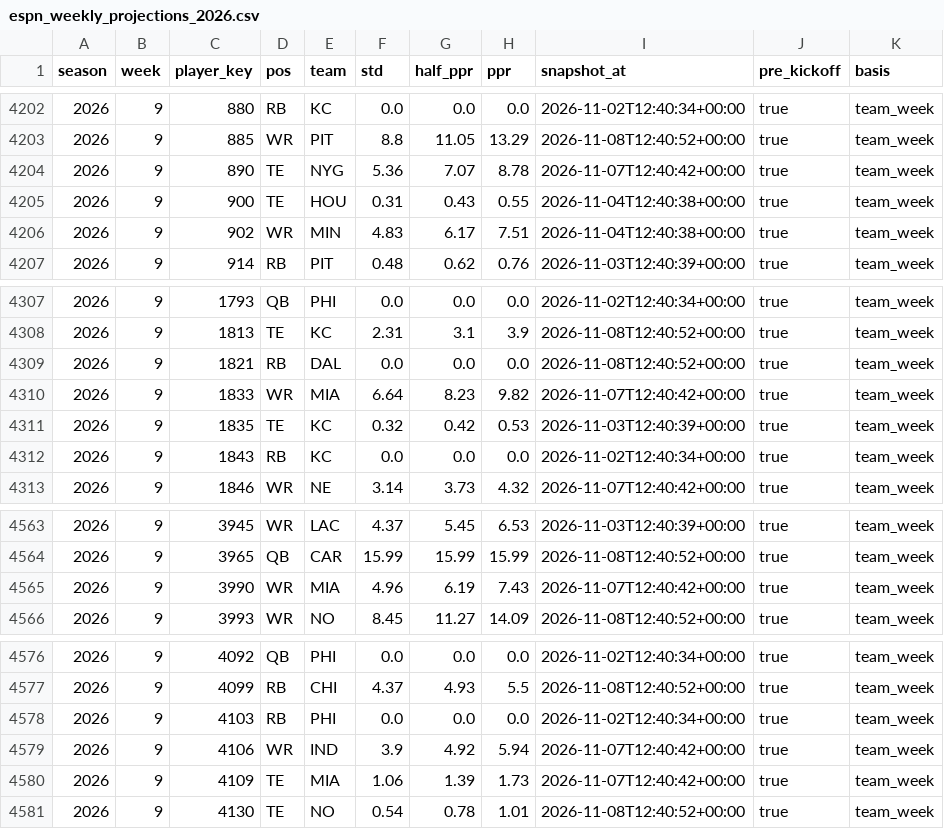
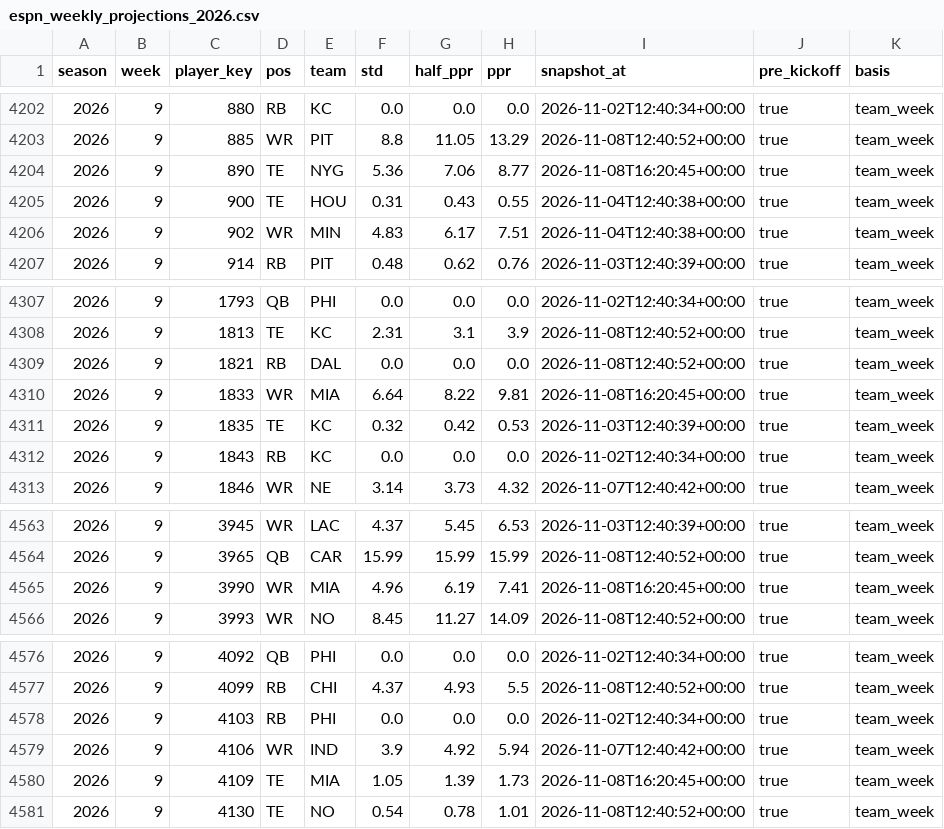
Before and after one commit to datadrivenfootball/fantasy-tools, a CSV file: data/inputs/espn_weekly_projections_2026.csv, drawn as a sheet; only a part is shown, gaps mark what is left out; the diff covers the shown part only.

```diff
--- a/data/inputs/espn_weekly_projections_2026.csv
+++ b/data/inputs/espn_weekly_projections_2026.csv
@@ -4203,3 +4203,3 @@ season,week,player_key,pos,team,std,half_ppr,ppr,snapshot_at,pre_kickoff,basis
 2026,9,885,WR,PIT,8.8,11.05,13.29,2026-11-08T12:40:52+00:00,true,team_week
-2026,9,890,TE,NYG,5.36,7.07,8.78,2026-11-07T12:40:42+00:00,true,team_week
+2026,9,890,TE,NYG,5.36,7.06,8.77,2026-11-08T16:20:45+00:00,true,team_week
 2026,9,900,TE,HOU,0.31,0.43,0.55,2026-11-04T12:40:38+00:00,true,team_week
@@ -4309,3 +4309,3 @@ season,week,player_key,pos,team,std,half_ppr,ppr,snapshot_at,pre_kickoff,basis
 2026,9,1821,RB,DAL,0.0,0.0,0.0,2026-11-08T12:40:52+00:00,true,team_week
-2026,9,1833,WR,MIA,6.64,8.23,9.82,2026-11-07T12:40:42+00:00,true,team_week
+2026,9,1833,WR,MIA,6.64,8.22,9.81,2026-11-08T16:20:45+00:00,true,team_week
 2026,9,1835,TE,KC,0.32,0.42,0.53,2026-11-03T12:40:39+00:00,true,team_week
@@ -4564,3 +4564,3 @@ season,week,player_key,pos,team,std,half_ppr,ppr,snapshot_at,pre_kickoff,basis
 2026,9,3965,QB,CAR,15.99,15.99,15.99,2026-11-08T12:40:52+00:00,true,team_week
-2026,9,3990,WR,MIA,4.96,6.19,7.43,2026-11-07T12:40:42+00:00,true,team_week
+2026,9,3990,WR,MIA,4.96,6.19,7.41,2026-11-08T16:20:45+00:00,true,team_week
 2026,9,3993,WR,NO,8.45,11.27,14.09,2026-11-08T12:40:52+00:00,true,team_week
@@ -4579,3 +4579,3 @@ season,week,player_key,pos,team,std,half_ppr,ppr,snapshot_at,pre_kickoff,basis
 2026,9,4106,WR,IND,3.9,4.92,5.94,2026-11-07T12:40:42+00:00,true,team_week
-2026,9,4109,TE,MIA,1.06,1.39,1.73,2026-11-07T12:40:42+00:00,true,team_week
+2026,9,4109,TE,MIA,1.05,1.39,1.73,2026-11-08T16:20:45+00:00,true,team_week
 2026,9,4130,TE,NO,0.54,0.78,1.01,2026-11-08T12:40:52+00:00,true,team_week
```
Also changed, not shown: 21 edited cells elsewhere in this file, 2 other files.
